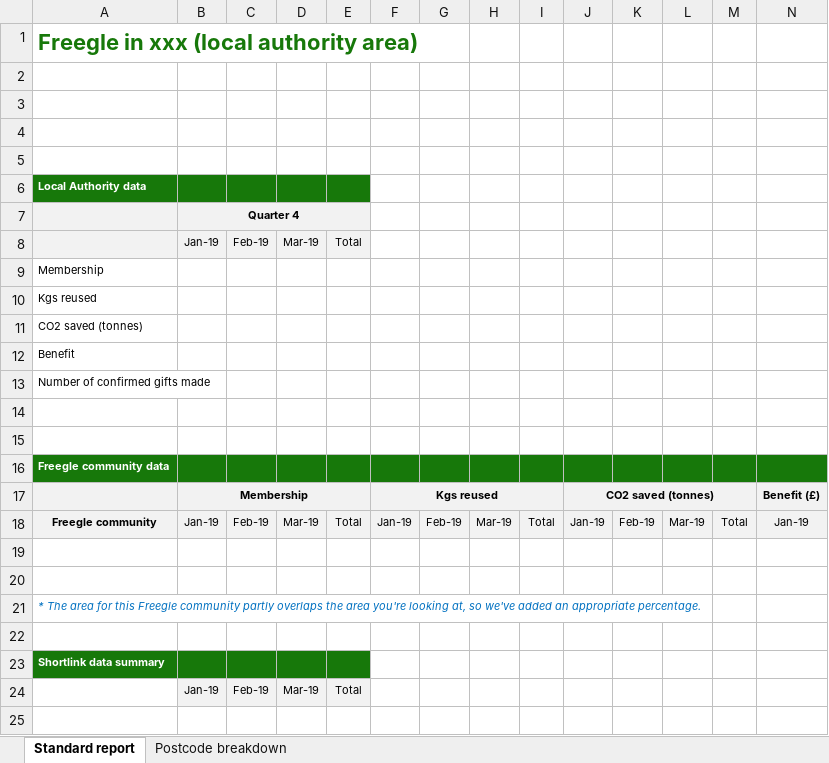
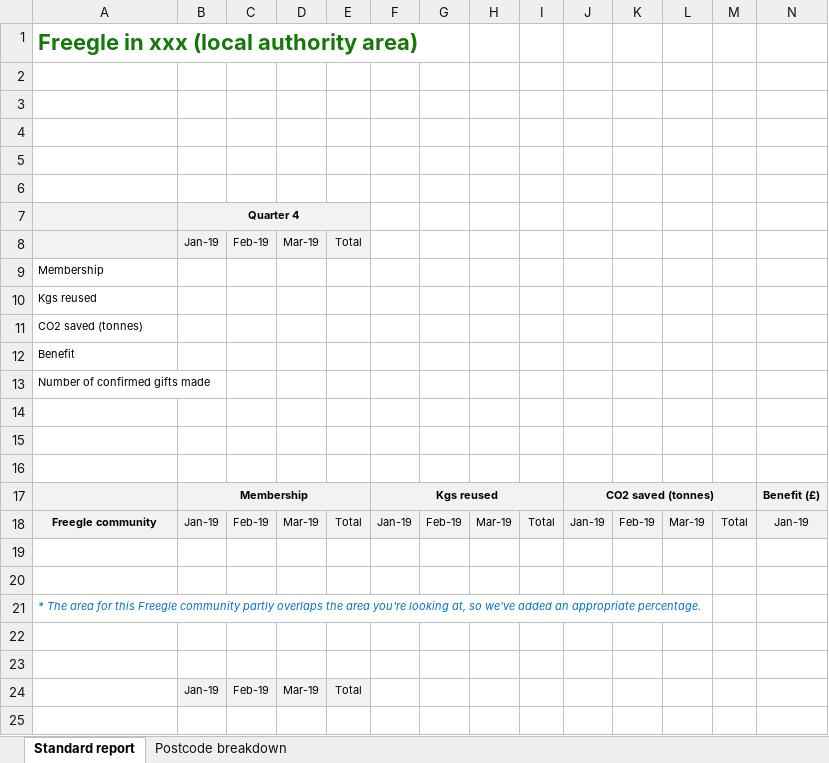
Before and after one commit to Freegle/FreegleDocker, an Excel workbook: iznik-server/scripts/cli/authority_stats.xlsx, sheet Standard report, drawn as a sheet; only a part is shown; values as stored, in another font and other column widths than the file's, no borders; charts and pictures not drawn; the diff covers the shown part only; the diff names each change by its address in the sheet, - before the commit and + after, or states it on an @@ line.

```diff
--- a/iznik-server/scripts/cli/authority_stats.xlsx (sheet Standard report)
+++ b/iznik-server/scripts/cli/authority_stats.xlsx (sheet Standard report)
-A6:E6 fill: #17780A
+A6:E6 fill: none
-A16:N16 fill: #17780A
+A16:N16 fill: none
-A23:E23 fill: #17780A
+A23:E23 fill: none
```
Also changed, not shown: cell formats elsewhere in this sheet, 7 other files.
